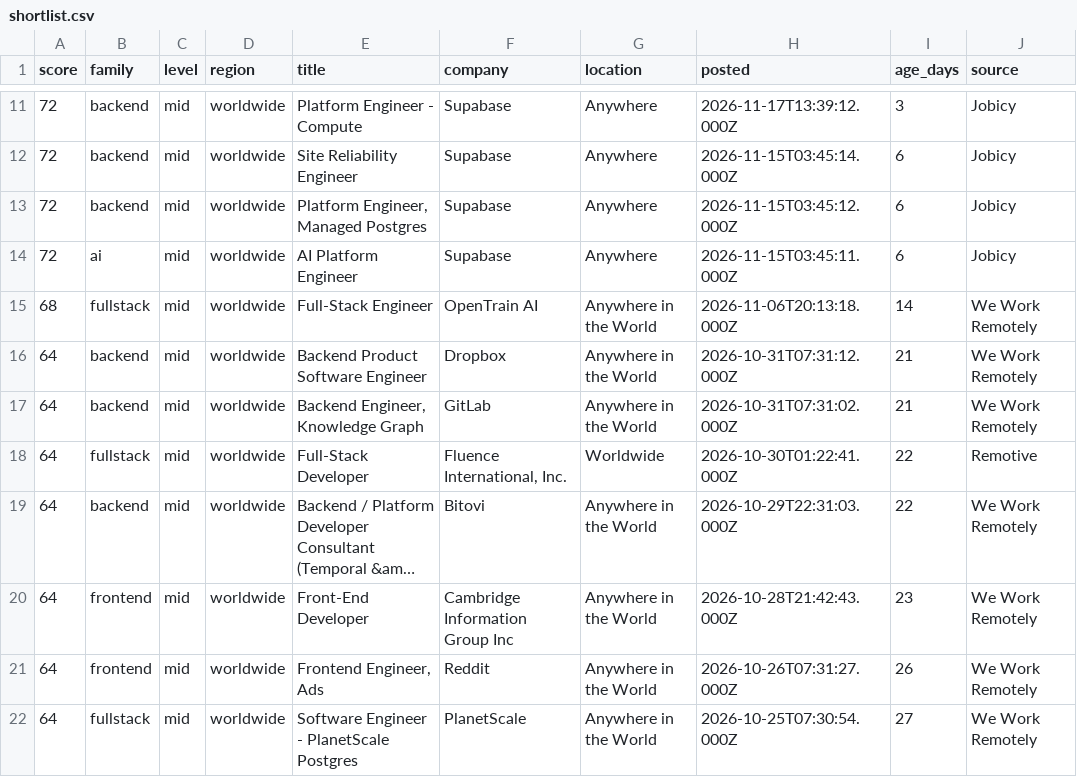
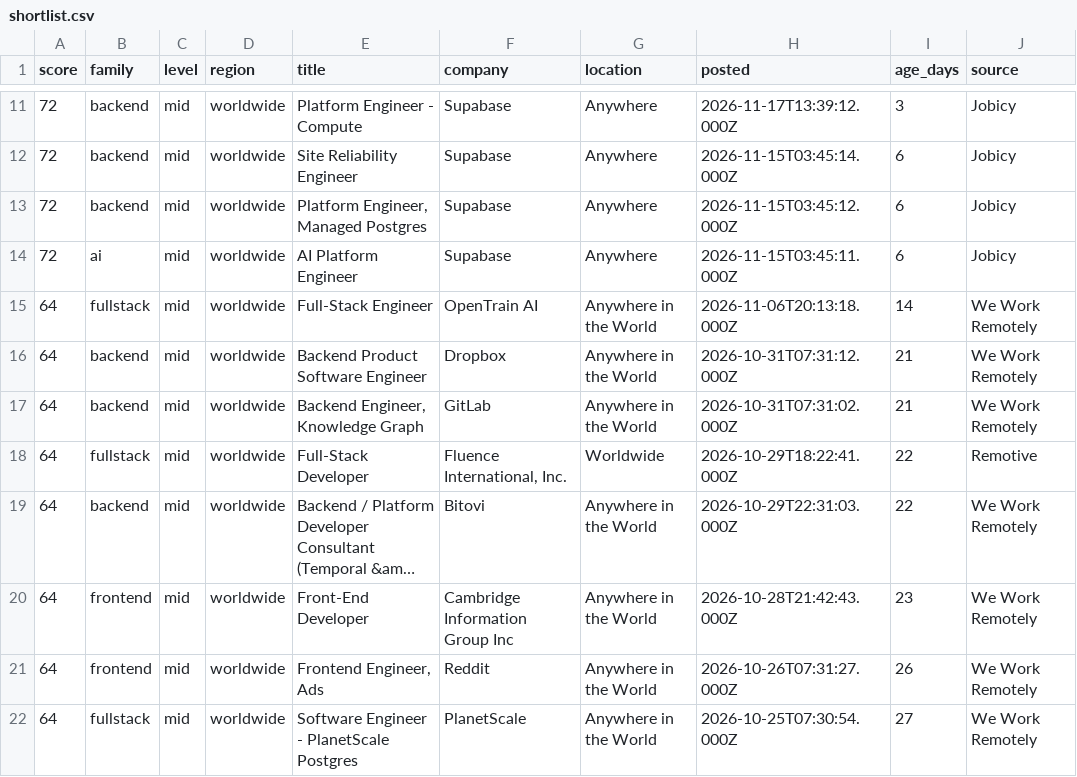
Before and after one commit to Aphoe4x/job-radar, a CSV file: out/shortlist.csv, drawn as a sheet; only a part is shown, gaps mark what is left out; long unchanged cells end in …; the diff covers the shown part only; the diff names each change by its address in the sheet, - before the commit and + after, or states it on an @@ line.

```diff
--- a/out/shortlist.csv
+++ b/out/shortlist.csv
-A15 (score): 68
+A15 (score): 64
-H18 (posted): 2026-10-30T01:22:41.000Z
+H18 (posted): 2026-10-29T18:22:41.000Z
```
Also changed, not shown: 1 added row, 1 removed row and 9 edited cells elsewhere in this file, 3 other files.
